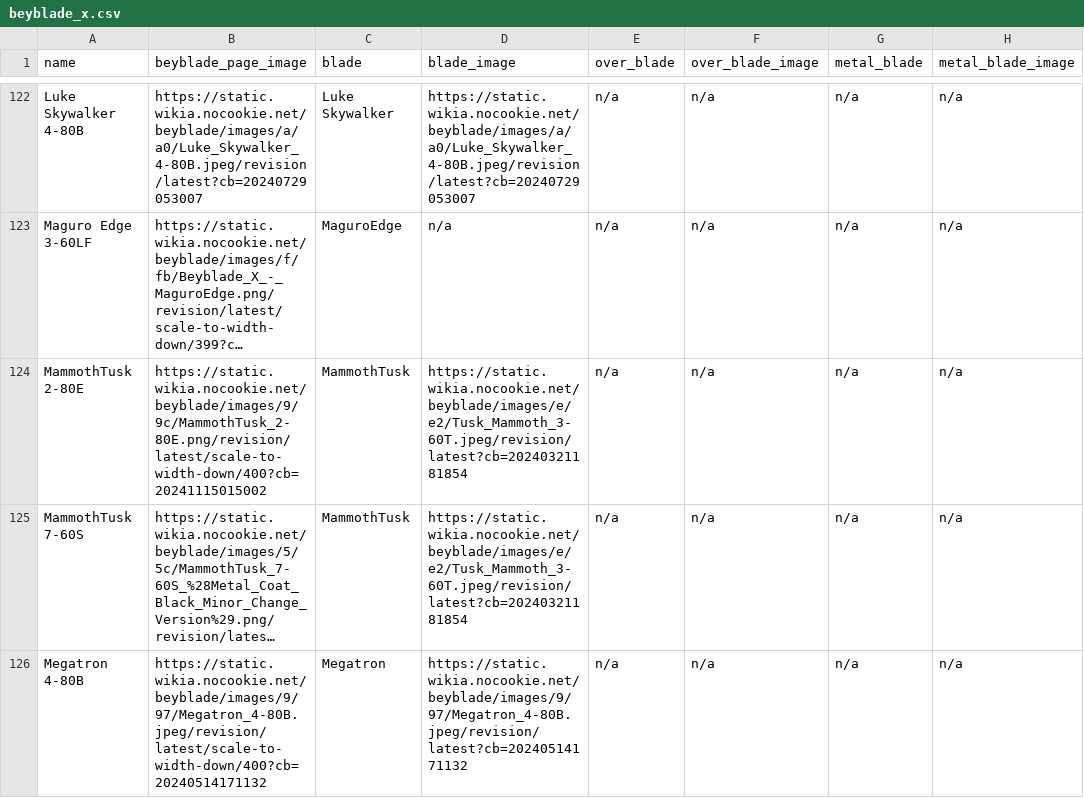
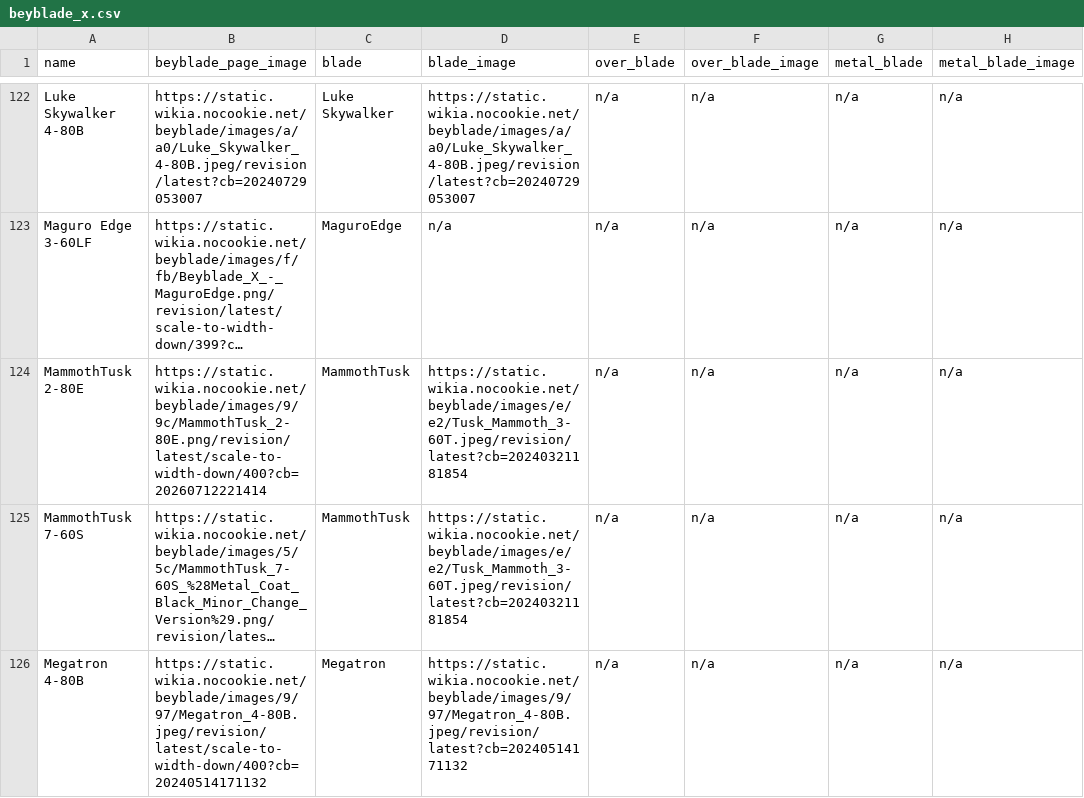
Before and after one commit to OneDime/Software-Beyblade, a CSV file: beyblade_x.csv, drawn as a sheet; only a part is shown, gaps mark what is left out; long unchanged cells end in …; the diff names each change by its address in the sheet, - before the commit and + after, or states it on an @@ line.

```diff
--- a/beyblade_x.csv
+++ b/beyblade_x.csv
-B124 (beyblade_page_image): https://static.wikia.nocookie.net/beyblade/images/9/9c/MammothTusk_2-80E.png/revision/latest/scale-to-width-down/400?cb=20241115015002
+B124 (beyblade_page_image): https://static.wikia.nocookie.net/beyblade/images/9/9c/MammothTusk_2-80E.png/revision/latest/scale-to-width-down/400?cb=20260712221414
```
Also changed, not shown: 1 other file.
